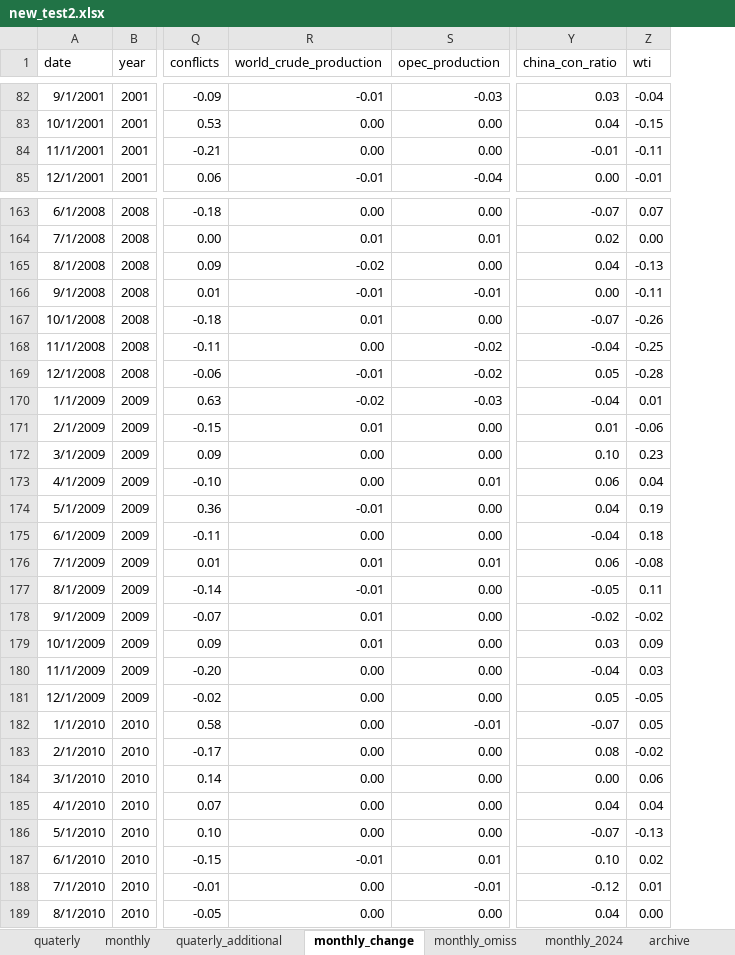
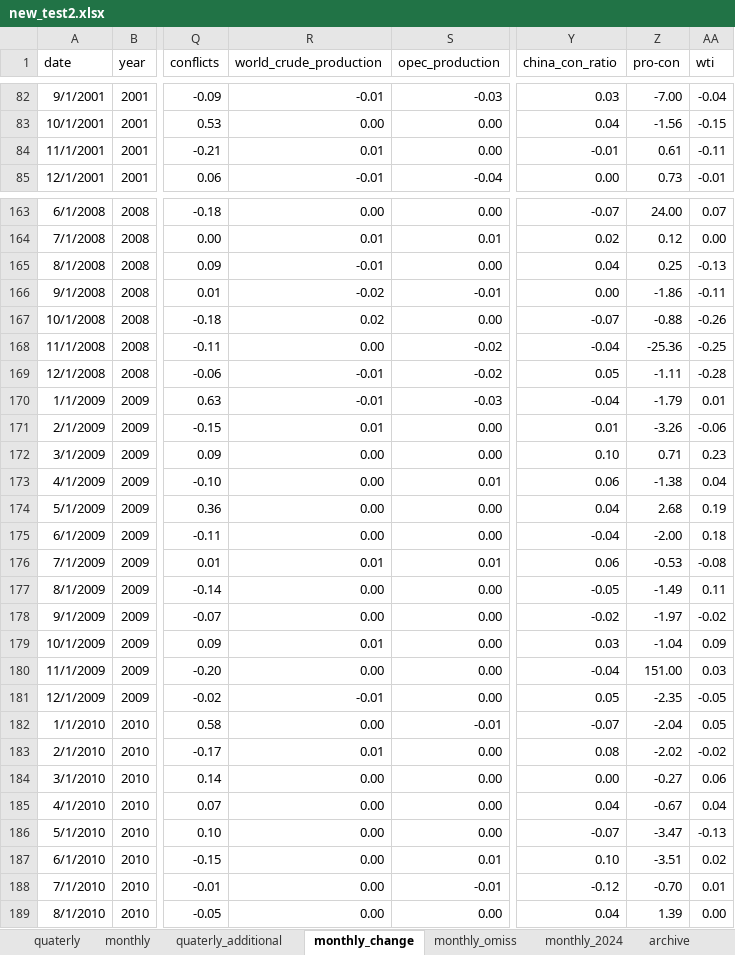
Before and after one commit to 1588mobalmobal/-, an Excel workbook: new_data/new_test2.xlsx, sheet monthly_change, drawn as a sheet; only a part is shown, gaps mark what is left out; values as stored, in another font and other column widths than the file's, no borders; the diff covers the shown part only; the diff names each change by its address in the sheet, - before the commit and + after, or states it on an @@ line.

```diff
--- a/new_data/new_test2.xlsx (sheet monthly_change)
+++ b/new_data/new_test2.xlsx (sheet monthly_change)
+column Z (pro-con), rows 82-85: -7.00 | -1.56 | 0.61 | 0.73; rows 163-189: 24.00 | 0.12 | 0.25 | -1.86 | -0.88 | -25.36 | -1.11 | -1.79 | -3.26 | 0.71 | -1.38 | 2.68 | -2.00 | -0.53 | -1.49 | -1.97 | -1.04 | 151.00 | -2.35 | -2.04 | -2.02 | -0.27 | -0.67 | -3.47 | -3.51 | -0.70 | 1.39
-R84 (world_crude_production): 0.00
+R84 (world_crude_production): 0.01
-R165 (world_crude_production): -0.02
+R165 (world_crude_production): -0.01
-R166 (world_crude_production): -0.01
+R166 (world_crude_production): -0.02
-R167 (world_crude_production): 0.01
+R167 (world_crude_production): 0.02
-R170 (world_crude_production): -0.02
+R170 (world_crude_production): -0.01
-R174 (world_crude_production): -0.01
+R174 (world_crude_production): 0.00
-R177 (world_crude_production): -0.01
+R177 (world_crude_production): 0.00
-R178 (world_crude_production): 0.01
+R178 (world_crude_production): 0.00
-R181 (world_crude_production): 0.00
+R181 (world_crude_production): -0.01
-R183 (world_crude_production): 0.00
+R183 (world_crude_production): 0.01
-R187 (world_crude_production): -0.01
+R187 (world_crude_production): 0.00
```
Also changed, not shown: 57 edited cells elsewhere in this sheet, sheet monthly, formulas that keep their value, 2 other files.
